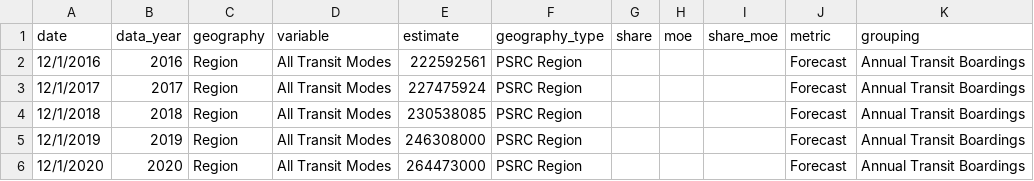
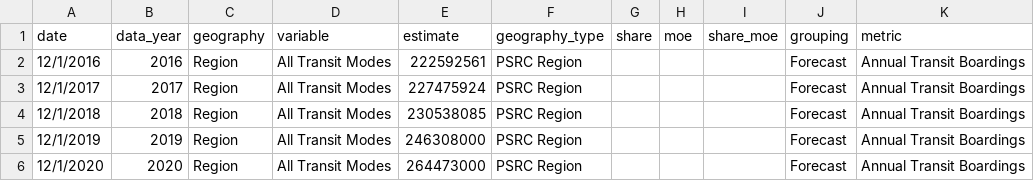
Before and after one commit to psrc/rtp-dashboard, a CSV file: data/rtp-transit-boardings.csv, drawn as a sheet; only a part is shown.

```diff
--- a/data/rtp-transit-boardings.csv
+++ b/data/rtp-transit-boardings.csv
@@ -1,2 +1,2 @@
-date,data_year,geography,variable,estimate,geography_type,share,moe,share_moe,metric,grouping
+date,data_year,geography,variable,estimate,geography_type,share,moe,share_moe,grouping,metric
 12/1/2016,2016,Region,All Transit Modes,222592561,PSRC Region,,,,Forecast,Annual Transit Boardings
```
Also changed, not shown: data/rtp-transit-hours.csv, 4 other files.
